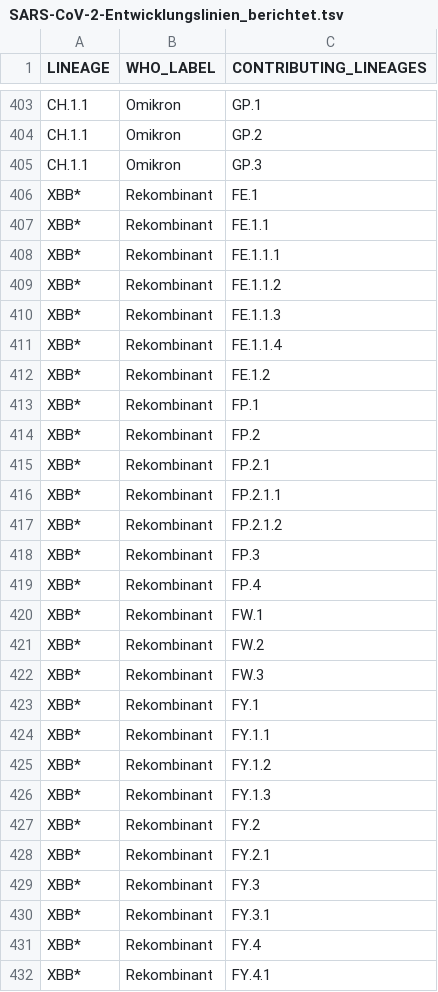
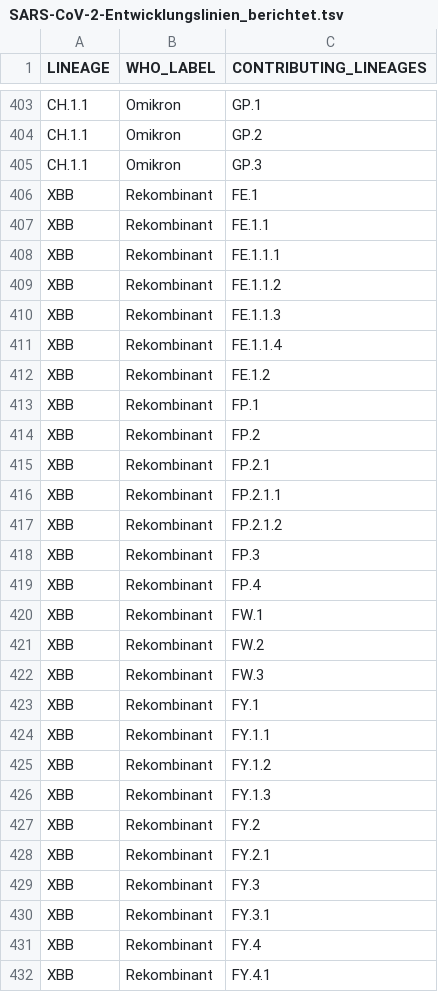
Before and after one commit to robert-koch-institut/SARS-CoV-2-Sequenzdaten_aus_Deutschland, a TSV file: SARS-CoV-2-Entwicklungslinien_berichtet.tsv, drawn as a sheet; only a part is shown, gaps mark what is left out; the diff covers the shown part only.

```diff
--- a/SARS-CoV-2-Entwicklungslinien_berichtet.tsv
+++ b/SARS-CoV-2-Entwicklungslinien_berichtet.tsv
@@ -405,28 +405,28 @@ CH.1.1	Omikron	GP.2
 CH.1.1	Omikron	GP.3
-XBB*	Rekombinant	FE.1
-XBB*	Rekombinant	FE.1.1
-XBB*	Rekombinant	FE.1.1.1
-XBB*	Rekombinant	FE.1.1.2
-XBB*	Rekombinant	FE.1.1.3
-XBB*	Rekombinant	FE.1.1.4
-XBB*	Rekombinant	FE.1.2
-XBB*	Rekombinant	FP.1
-XBB*	Rekombinant	FP.2
-XBB*	Rekombinant	FP.2.1
-XBB*	Rekombinant	FP.2.1.1
-XBB*	Rekombinant	FP.2.1.2
-XBB*	Rekombinant	FP.3
-XBB*	Rekombinant	FP.4
-XBB*	Rekombinant	FW.1
-XBB*	Rekombinant	FW.2
-XBB*	Rekombinant	FW.3
-XBB*	Rekombinant	FY.1
-XBB*	Rekombinant	FY.1.1
-XBB*	Rekombinant	FY.1.2
-XBB*	Rekombinant	FY.1.3
-XBB*	Rekombinant	FY.2
-XBB*	Rekombinant	FY.2.1
-XBB*	Rekombinant	FY.3
-XBB*	Rekombinant	FY.3.1
-XBB*	Rekombinant	FY.4
-XBB*	Rekombinant	FY.4.1
+XBB	Rekombinant	FE.1
+XBB	Rekombinant	FE.1.1
+XBB	Rekombinant	FE.1.1.1
+XBB	Rekombinant	FE.1.1.2
+XBB	Rekombinant	FE.1.1.3
+XBB	Rekombinant	FE.1.1.4
+XBB	Rekombinant	FE.1.2
+XBB	Rekombinant	FP.1
+XBB	Rekombinant	FP.2
+XBB	Rekombinant	FP.2.1
+XBB	Rekombinant	FP.2.1.1
+XBB	Rekombinant	FP.2.1.2
+XBB	Rekombinant	FP.3
+XBB	Rekombinant	FP.4
+XBB	Rekombinant	FW.1
+XBB	Rekombinant	FW.2
+XBB	Rekombinant	FW.3
+XBB	Rekombinant	FY.1
+XBB	Rekombinant	FY.1.1
+XBB	Rekombinant	FY.1.2
+XBB	Rekombinant	FY.1.3
+XBB	Rekombinant	FY.2
+XBB	Rekombinant	FY.2.1
+XBB	Rekombinant	FY.3
+XBB	Rekombinant	FY.3.1
+XBB	Rekombinant	FY.4
+XBB	Rekombinant	FY.4.1
```
Also changed, not shown: 147 edited cells elsewhere in this file, 6 other files.
